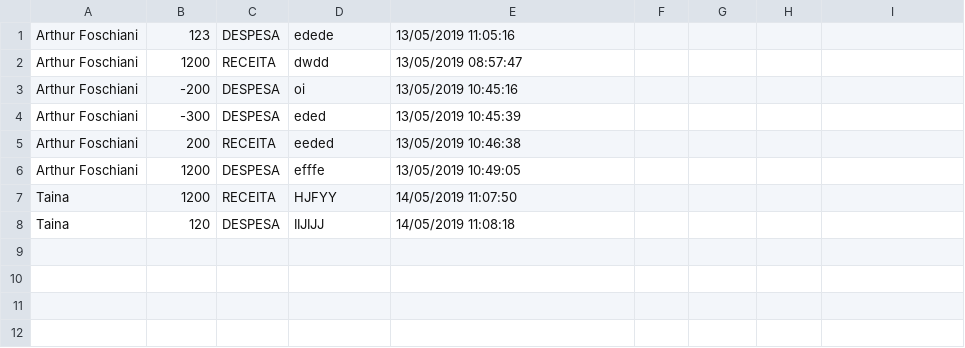
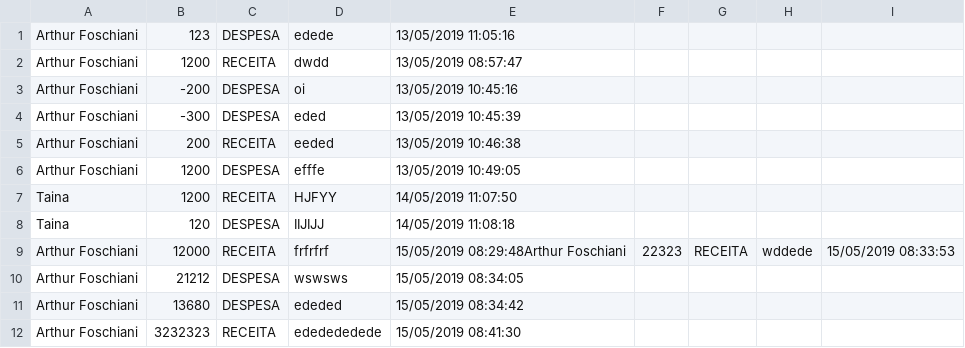
Before and after one commit to amrals/Financa-de-Mesa, a CSV file: Finança de Mesa/Iniciar/transacoes.csv, drawn as a sheet.

```diff
--- a/Finança de Mesa/Iniciar/transacoes.csv
+++ b/Finança de Mesa/Iniciar/transacoes.csv
@@ -8 +8,5 @@ Taina;1200;RECEITA;HJFYY;14/05/2019 11:07:50
 Taina;120;DESPESA;IIJIJJ;14/05/2019 11:08:18
+Arthur Foschiani;12000;RECEITA;frfrfrf;15/05/2019 08:29:48Arthur Foschiani;22323;RECEITA;wddede;15/05/2019 08:33:53
+Arthur Foschiani;21212;DESPESA;wswsws;15/05/2019 08:34:05
+Arthur Foschiani;13680;DESPESA;ededed;15/05/2019 08:34:42
+Arthur Foschiani;3232323;RECEITA;ededededede;15/05/2019 08:41:30
```
Also changed, not shown: Finança de Mesa/Iniciar/usuarios.csv, 8 other files.
